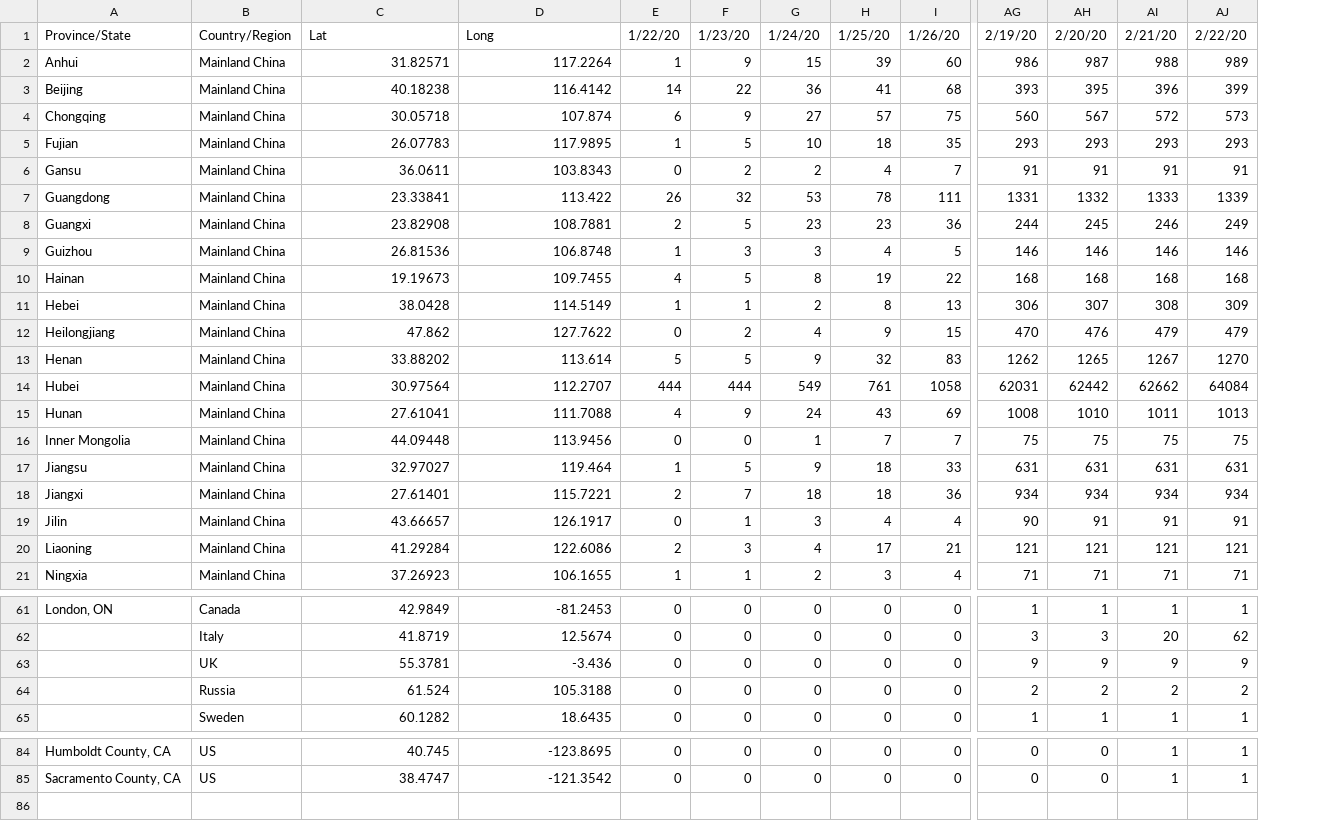
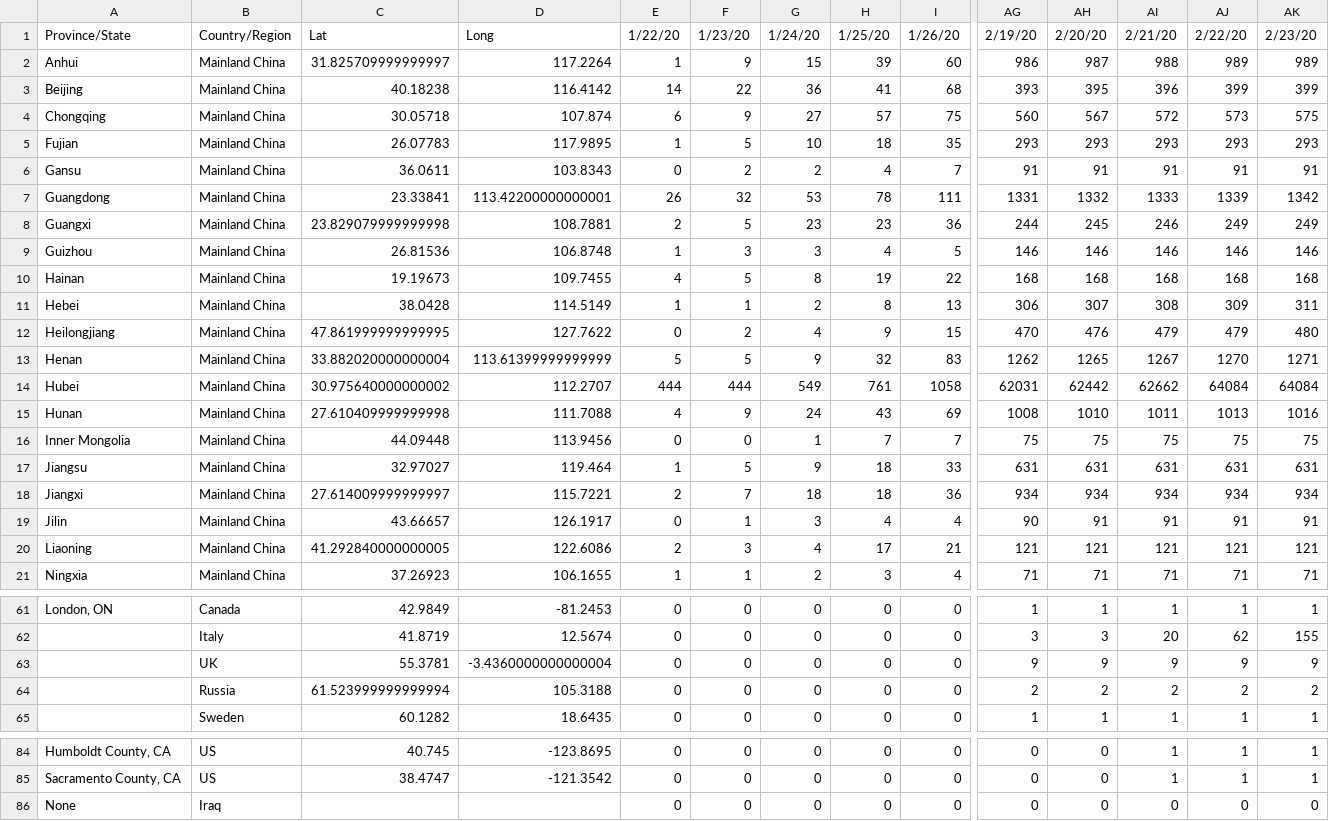
Before and after one commit to shailshouryya/COVID-19, a CSV file: csse_covid_19_data/csse_covid_19_time_series/time_series_19-covid-Confirmed.csv, drawn as a sheet; only a part is shown, gaps mark what is left out; rows hold the shown columns only; the diff covers the shown part only; the diff names each change by its address in the sheet, - before the commit and + after, or states it on an @@ line.

Commit message:
update time series

```diff
--- a/csse_covid_19_data/csse_covid_19_time_series/time_series_19-covid-Confirmed.csv
+++ b/csse_covid_19_data/csse_covid_19_time_series/time_series_19-covid-Confirmed.csv
+column AK, rows 1-21: 2/23/20 | 989 | 399 | 575 | 293 | 91 | 1342 | 249 | 146 | 168 | 311 | 480 | 1271 | 64084 | 1016 | 75 | 631 | 934 | 91 | 121 | 71; rows 61-65: 1 | 155 | 9 | 2 | 1; rows 84-85: 1 | 1
-C2: 31.82571
+C2: 31.825709999999997
-D7: 113.422
+D7: 113.42200000000001
-C8: 23.82908
+C8: 23.829079999999998
-C12: 47.862
+C12: 47.861999999999995
-C13: 33.88202
+C13: 33.882020000000004
-D13: 113.614
+D13: 113.61399999999999
-C14: 30.97564
+C14: 30.975640000000002
-C15: 27.61041
+C15: 27.610409999999998
-C18: 27.61401
+C18: 27.614009999999997
-C20: 41.29284
+C20: 41.292840000000005
-D63: -3.436
+D63: -3.4360000000000004
-C64: 61.524
+C64: 61.523999999999994
+row 86: None | Iraq |  |  | 0 | 0 | 0 | 0 | 0 | 0 | 0 | 0 | 0 | 0
```
Also changed, not shown: 5 edited cells elsewhere in this file, csse_covid_19_data/csse_covid_19_time_series/time_series_19-covid-Deaths.csv, csse_covid_19_data/csse_covid_19_time_series/time_series_19-covid-Recovered.csv.
